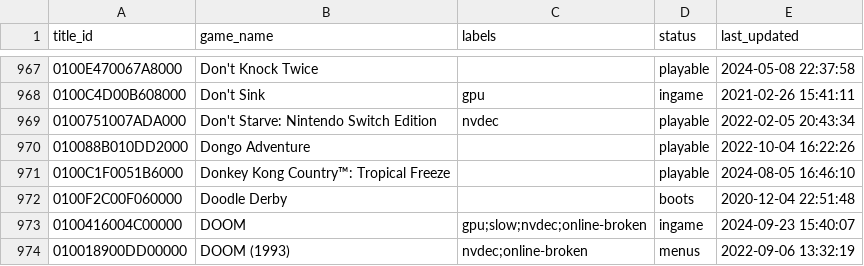
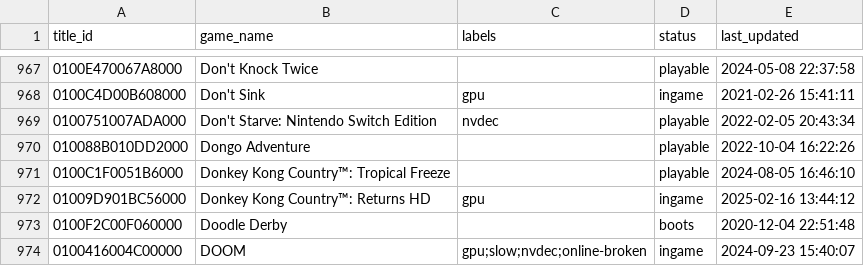
Before and after one commit to williansti/Ryujinx, a CSV file: docs/compatibility.csv, drawn as a sheet; only a part is shown, gaps mark what is left out; the shorter side is filled out with more unchanged rows; the diff names each change by its address in the sheet, - before the commit and + after, or states it on an @@ line.

Commit message:
Update PT-BR Big Translation & Add DKC Returns HD to compatibility list (#666)
Today I had a free day to look at and work on the entire Brazilian
Portuguese language.

Translations that had not been done before have been added
Fixed several translations that didn't make sense
Translated description of functions that were not translated correctly
Words were written as close to the original English
Add Donkey Kong Country Returns HD to compatibility list

```diff
--- a/docs/compatibility.csv
+++ b/docs/compatibility.csv
+row 972: 01009D901BC56000 | Donkey Kong Country™: Returns HD | gpu | ingame | 2025-02-16 13:44:12
```
Also changed, not shown: 1 other file.
